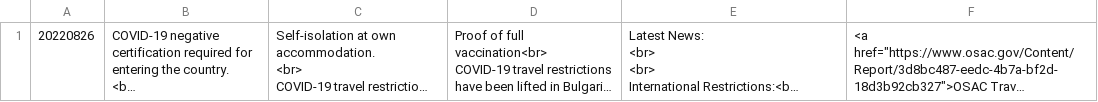
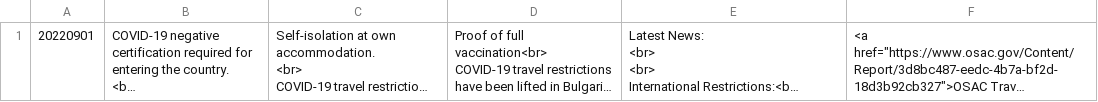
Before and after one commit to covid19travel/covid19travel.github.io, a CSV file: csv/BGR.csv, drawn as a sheet; long unchanged cells end in …; the diff names each change by its address in the sheet, - before the commit and + after, or states it on an @@ line.

```diff
--- a/csv/BGR.csv
+++ b/csv/BGR.csv
-A1: 20220826
+A1: 20220901
```
Also changed, not shown: csv/CHE.csv, csv/FRA.csv, 6 other files.
